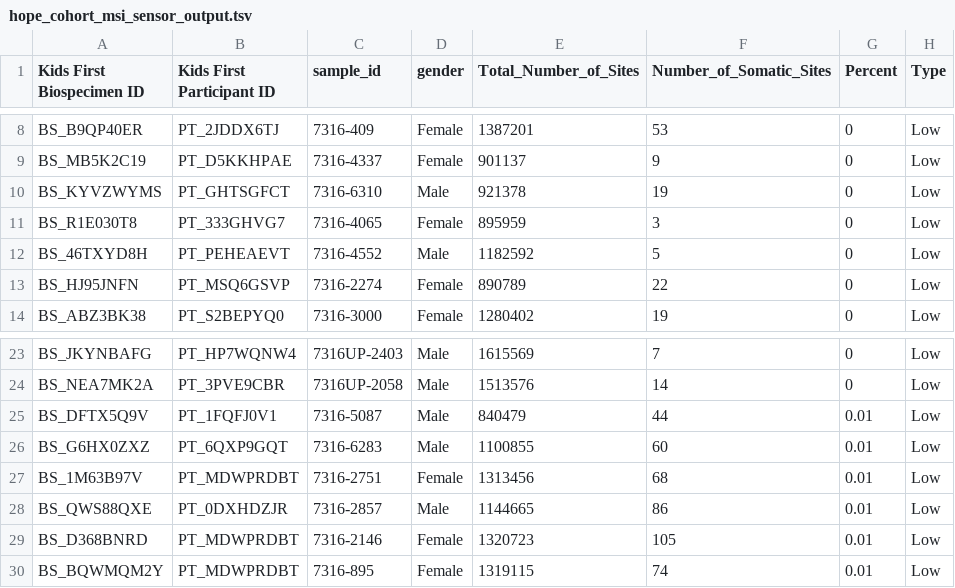
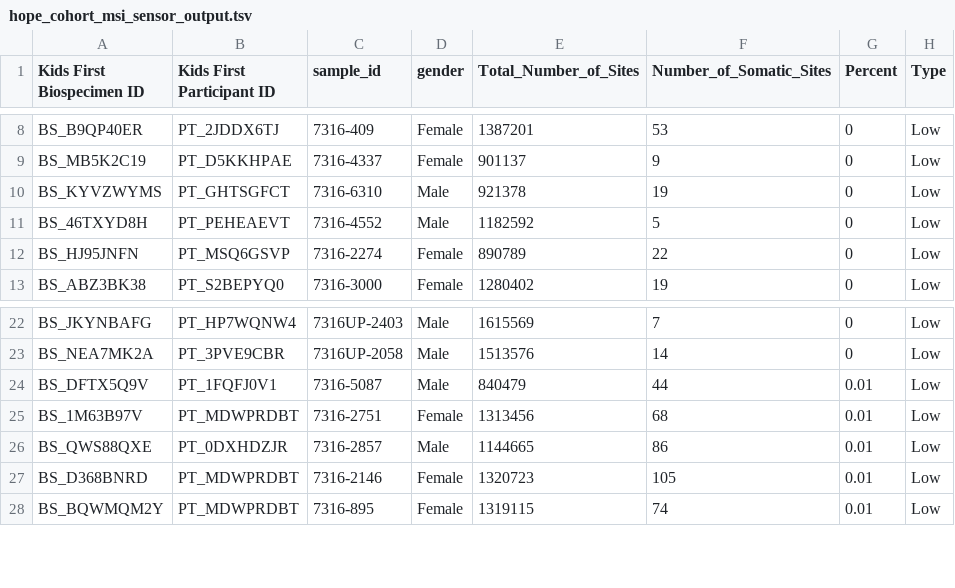
Before and after one commit to d3b-center/hope-cohort-analysis, a TSV file: results/msisensor-pro/hope_cohort_msi_sensor_output.tsv, drawn as a sheet; only a part is shown, gaps mark what is left out; the diff names each change by its address in the sheet, - before the commit and + after, or states it on an @@ line.

```diff
--- a/results/msisensor-pro/hope_cohort_msi_sensor_output.tsv
+++ b/results/msisensor-pro/hope_cohort_msi_sensor_output.tsv
-row 11: BS_R1E030T8 | PT_333GHVG7 | 7316-4065 | Female | 895959 | 3 | 0 | Low
-row 26: BS_G6HX0ZXZ | PT_6QXP9GQT | 7316-6283 | Male | 1100855 | 60 | 0.01 | Low
```
Also changed, not shown: results/msisensor-pro-tumor-only/hope_cohort_msi_sensor_output.tsv, results/msisensor-pro-tumor-only/msi_output_merged_tumor_only.tsv, 32 other files.
